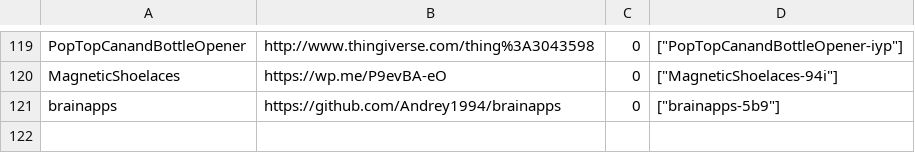
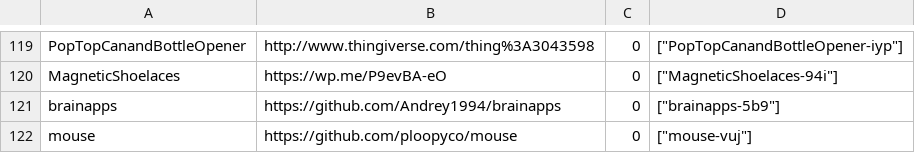
Before and after one commit to openassistive/OpenATFrontEnd, a CSV file: items_index.csv, drawn as a sheet; only a part is shown, gaps mark what is left out; the diff names each change by its address in the sheet, - before the commit and + after, or states it on an @@ line.

Commit message:
Add un-moderated item mouse-vuj

```diff
--- a/items_index.csv
+++ b/items_index.csv
+row 122: mouse | https://github.com/ploopyco/mouse | 0 | ["mouse-vuj"]
```
Also changed, not shown: 3 other files.
